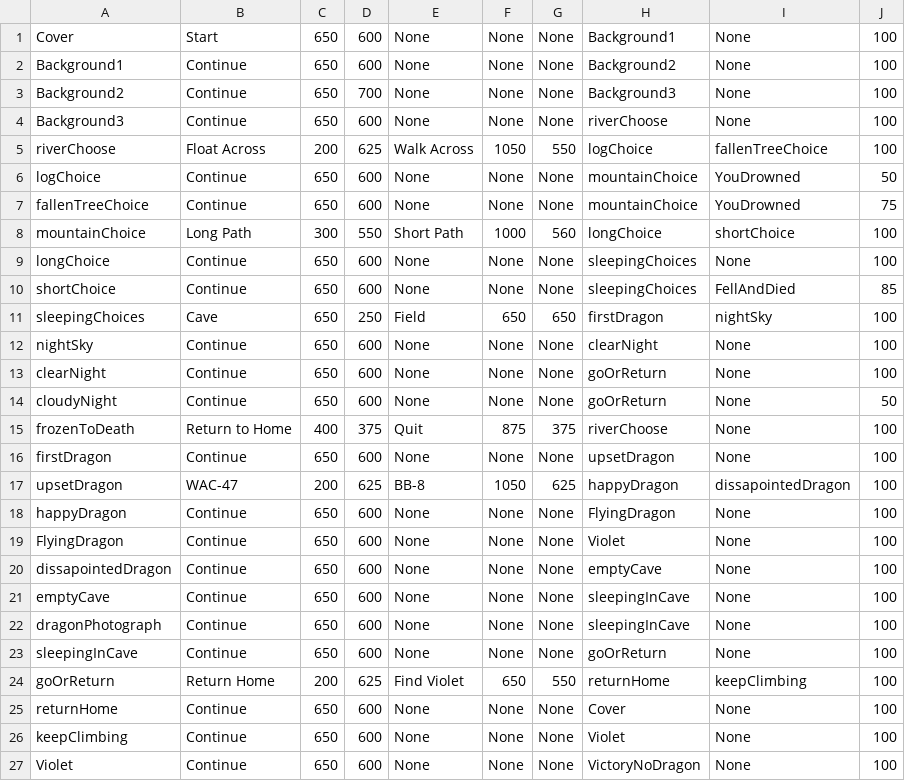
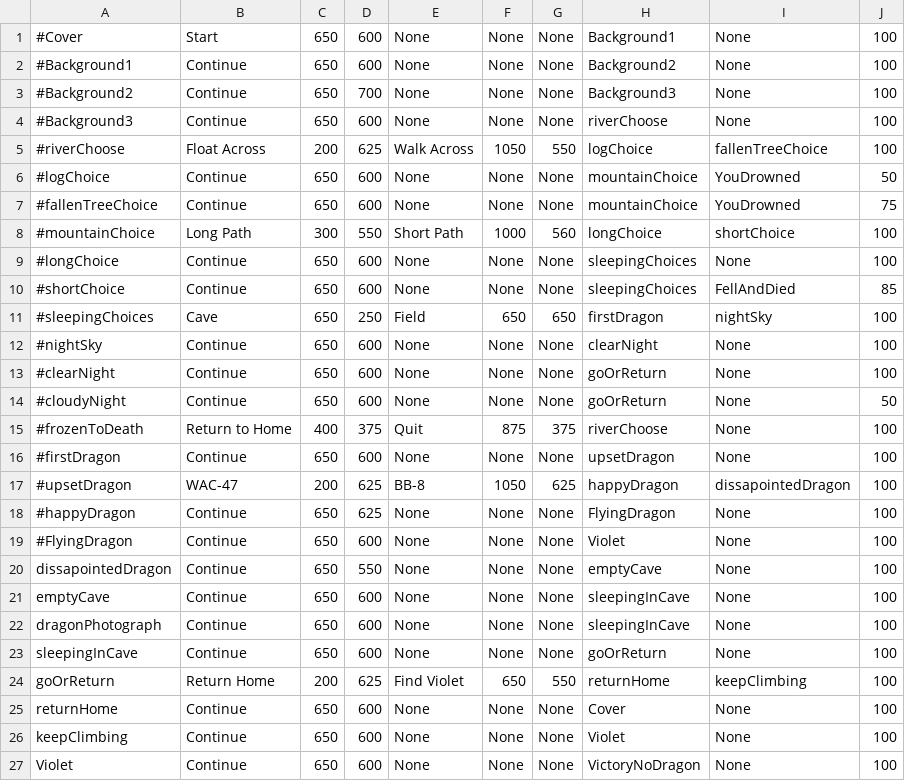
Before and after one commit to adriannaRodencal/Journey, a CSV file: frames.csv, drawn as a sheet; only a part is shown.

```diff
--- a/frames.csv
+++ b/frames.csv
@@ -1,21 +1,21 @@
-Cover, Start, 650, 600, None, None, None, Background1, None, 100
-Background1, Continue, 650, 600, None, None, None, Background2, None, 100
-Background2, Continue, 650, 700, None, None, None, Background3, None, 100
-Background3, Continue, 650, 600, None, None, None, riverChoose, None, 100
-riverChoose, Float Across, 200, 625, Walk Across, 1050, 550, logChoice, fallenTreeChoice, 100
-logChoice, Continue, 650, 600, None, None, None, mountainChoice, YouDrowned, 50
-fallenTreeChoice, Continue, 650, 600, None, None, None, mountainChoice, YouDrowned, 75
-mountainChoice, Long Path, 300, 550, Short Path, 1000, 560, longChoice, shortChoice, 100
-longChoice, Continue, 650, 600, None, None, None, sleepingChoices, None, 100
-shortChoice, Continue, 650, 600, None, None, None, sleepingChoices, FellAndDied, 85
-sleepingChoices, Cave, 650, 250, Field, 650, 650, firstDragon, nightSky, 100
-nightSky, Continue, 650, 600, None, None, None, clearNight, None, 100
-clearNight, Continue, 650, 600, None, None, None, goOrReturn, None, 100
-cloudyNight, Continue, 650, 600, None, None, None, goOrReturn, None, 50
-frozenToDeath, Return to Home, 400, 375, Quit, 875, 375, riverChoose, None, 100
-firstDragon, Continue, 650, 600, None, None, None, upsetDragon, None, 100
-upsetDragon, WAC-47, 200, 625, BB-8, 1050, 625, happyDragon, dissapointedDragon, 100
-happyDragon, Continue, 650, 600, None, None, None, FlyingDragon, None, 100
-FlyingDragon, Continue, 650, 600, None, None, None, Violet, None, 100
-dissapointedDragon, Continue, 650, 600, None, None, None, emptyCave, None, 100
+#Cover, Start, 650, 600, None, None, None, Background1, None, 100
+#Background1, Continue, 650, 600, None, None, None, Background2, None, 100
+#Background2, Continue, 650, 700, None, None, None, Background3, None, 100
+#Background3, Continue, 650, 600, None, None, None, riverChoose, None, 100
+#riverChoose, Float Across, 200, 625, Walk Across, 1050, 550, logChoice, fallenTreeChoice, 100
+#logChoice, Continue, 650, 600, None, None, None, mountainChoice, YouDrowned, 50
+#fallenTreeChoice, Continue, 650, 600, None, None, None, mountainChoice, YouDrowned, 75
+#mountainChoice, Long Path, 300, 550, Short Path, 1000, 560, longChoice, shortChoice, 100
+#longChoice, Continue, 650, 600, None, None, None, sleepingChoices, None, 100
+#shortChoice, Continue, 650, 600, None, None, None, sleepingChoices, FellAndDied, 85
+#sleepingChoices, Cave, 650, 250, Field, 650, 650, firstDragon, nightSky, 100
+#nightSky, Continue, 650, 600, None, None, None, clearNight, None, 100
+#clearNight, Continue, 650, 600, None, None, None, goOrReturn, None, 100
+#cloudyNight, Continue, 650, 600, None, None, None, goOrReturn, None, 50
+#frozenToDeath, Return to Home, 400, 375, Quit, 875, 375, riverChoose, None, 100
+#firstDragon, Continue, 650, 600, None, None, None, upsetDragon, None, 100
+#upsetDragon, WAC-47, 200, 625, BB-8, 1050, 625, happyDragon, dissapointedDragon, 100
+#happyDragon, Continue, 650, 625, None, None, None, FlyingDragon, None, 100
+#FlyingDragon, Continue, 650, 600, None, None, None, Violet, None, 100
+dissapointedDragon, Continue, 650, 550, None, None, None, emptyCave, None, 100
 emptyCave, Continue, 650, 600, None, None, None, sleepingInCave, None, 100
```
Also changed, not shown: 2 other files.
